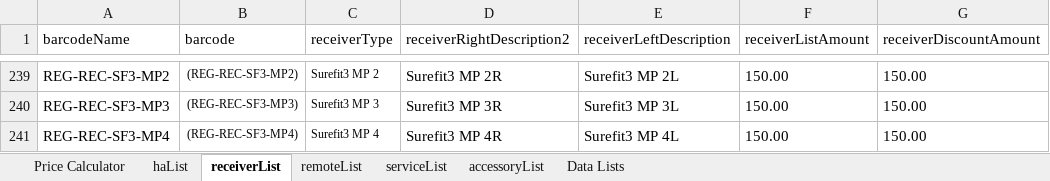
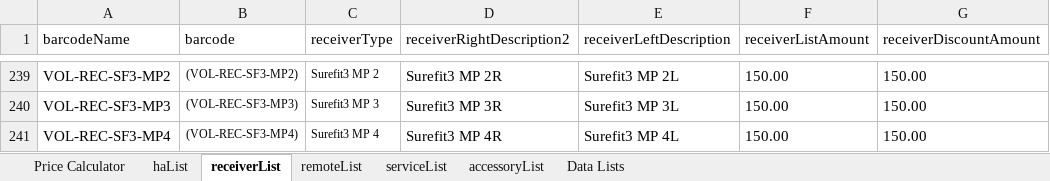
Before and after one commit to Sublevel1384/public-assets, an Excel workbook: downloaded_file.xlsx, sheet receiverList, drawn as a sheet; only a part is shown, gaps mark what is left out; values as stored, in another font and other column widths than the file's, no borders; table styles not drawn; the diff covers the shown part only; the diff names each change by its address in the sheet, - before the commit and + after, or states it on an @@ line.

```diff
--- a/downloaded_file.xlsx (sheet receiverList)
+++ b/downloaded_file.xlsx (sheet receiverList)
-A239 (barcodeName): REG-REC-SF3-MP2
+A239 (barcodeName): VOL-REC-SF3-MP2
-B239 (barcode): (REG-REC-SF3-MP2)
+B239 (barcode): (VOL-REC-SF3-MP2)
-A240 (barcodeName): REG-REC-SF3-MP3
+A240 (barcodeName): VOL-REC-SF3-MP3
-B240 (barcode): (REG-REC-SF3-MP3)
+B240 (barcode): (VOL-REC-SF3-MP3)
-A241 (barcodeName): REG-REC-SF3-MP4
+A241 (barcodeName): VOL-REC-SF3-MP4
-B241 (barcode): (REG-REC-SF3-MP4)
+B241 (barcode): (VOL-REC-SF3-MP4)
```
Also changed, not shown: 32 edited cells elsewhere in this sheet.
